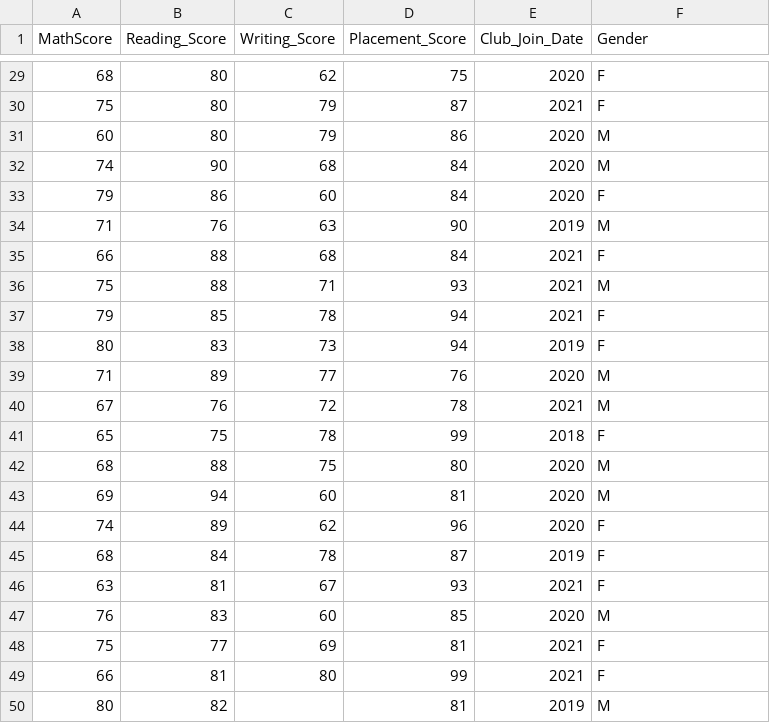
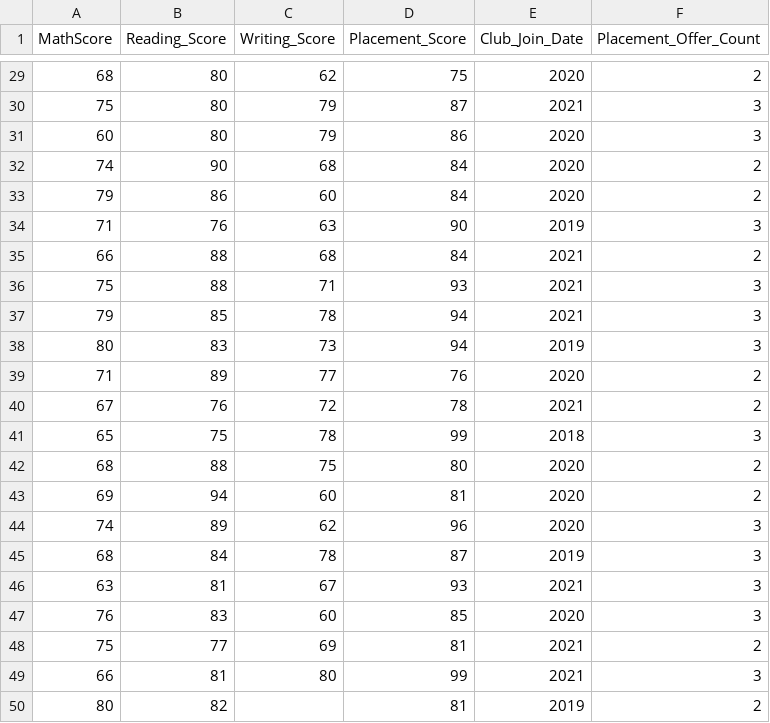
Before and after one commit to sp5-official/DSBDAL_Python, a CSV file: score.csv, drawn as a sheet; only a part is shown, gaps mark what is left out; the diff covers the shown part only.

```diff
--- a/score.csv
+++ b/score.csv
@@ -1 +1 @@
-MathScore,Reading_Score,Writing_Score,Placement_Score,Club_Join_Date,Gender
+MathScore,Reading_Score,Writing_Score,Placement_Score,Club_Join_Date,Placement_Offer_Count
@@ -29,22 +29,22 @@
-68,80,62,75,2020,F
-75,80,79,87,2021,F
-60,80,79,86,2020,M
-74,90,68,84,2020,M
-79,86,60,84,2020,F
-71,76,63,90,2019,M
-66,88,68,84,2021,F
-75,88,71,93,2021,M
-79,85,78,94,2021,F
-80,83,73,94,2019,F
-71,89,77,76,2020,M
-67,76,72,78,2021,M
-65,75,78,99,2018,F
-68,88,75,80,2020,M
-69,94,60,81,2020,M
-74,89,62,96,2020,F
-68,84,78,87,2019,F
-63,81,67,93,2021,F
-76,83,60,85,2020,M
-75,77,69,81,2021,F
-66,81,80,99,2021,F
-80,82,,81,2019,M
+68,80,62,75,2020,2
+75,80,79,87,2021,3
+60,80,79,86,2020,3
+74,90,68,84,2020,2
+79,86,60,84,2020,2
+71,76,63,90,2019,3
+66,88,68,84,2021,2
+75,88,71,93,2021,3
+79,85,78,94,2021,3
+80,83,73,94,2019,3
+71,89,77,76,2020,2
+67,76,72,78,2021,2
+65,75,78,99,2018,3
+68,88,75,80,2020,2
+69,94,60,81,2020,2
+74,89,62,96,2020,3
+68,84,78,87,2019,3
+63,81,67,93,2021,3
+76,83,60,85,2020,3
+75,77,69,81,2021,2
+66,81,80,99,2021,3
+80,82,,81,2019,2
```
Also changed, not shown: 27 edited cells elsewhere in this file, 1 other file.
